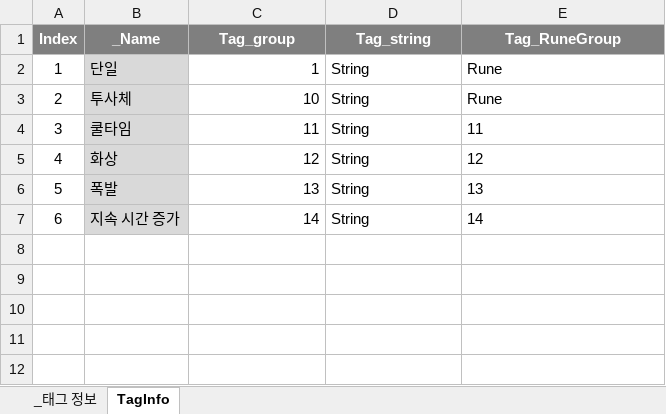
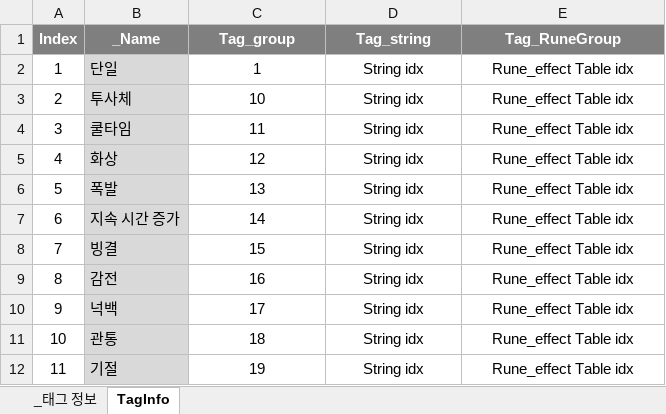
Before and after one commit to leejaepyeong/ProjectB, an Excel workbook: Table/Tag.xlsx, sheet TagInfo, drawn as a sheet; values as stored, in another font and other column widths than the file's, no borders; the diff names each change by its address in the sheet, - before the commit and + after, or states it on an @@ line.

```diff
--- a/Table/Tag.xlsx (sheet TagInfo)
+++ b/Table/Tag.xlsx (sheet TagInfo)
-C2:C7 alignment: right
+C2:C7 alignment: center
-D2:D7 (Tag_string): String
+D2:D7 (Tag_string): String idx
-D2:E7 alignment: left
+D2:E7 alignment: center
-E2:E3 (Tag_RuneGroup): Rune
+E2:E3 (Tag_RuneGroup): Rune_effect Table idx
-E4 (Tag_RuneGroup): 11
+E4 (Tag_RuneGroup): Rune_effect Table idx
-E5 (Tag_RuneGroup): 12
+E5 (Tag_RuneGroup): Rune_effect Table idx
-E6 (Tag_RuneGroup): 13
+E6 (Tag_RuneGroup): Rune_effect Table idx
-E7 (Tag_RuneGroup): 14
+E7 (Tag_RuneGroup): Rune_effect Table idx
+row 8: 7 | 빙결 | 15 | String idx | Rune_effect Table idx
+row 9: 8 | 감전 | 16 | String idx | Rune_effect Table idx
+row 10: 9 | 넉백 | 17 | String idx | Rune_effect Table idx
+row 11: 10 | 관통 | 18 | String idx | Rune_effect Table idx
+row 12: 11 | 기절 | 19 | String idx | Rune_effect Table idx
```
Also changed, not shown: sheet _태그 정보, formulas that keep their value, Table/Rune.xlsx, Table/Skill.xlsx, 1 other file.
